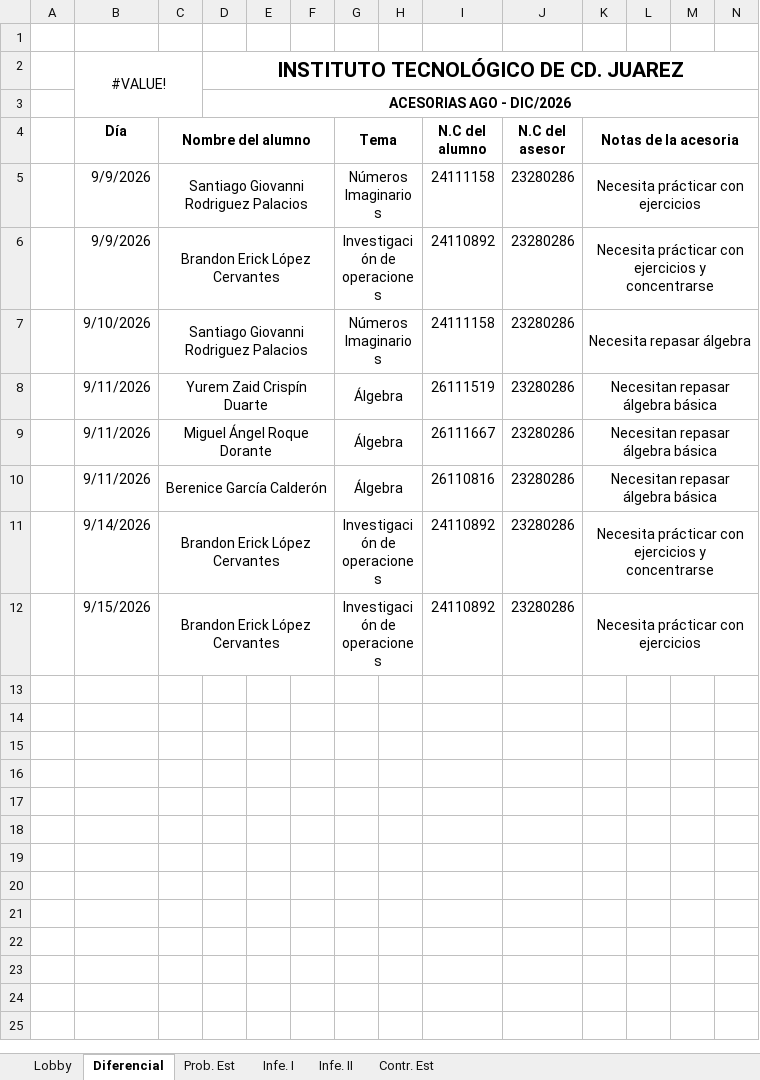
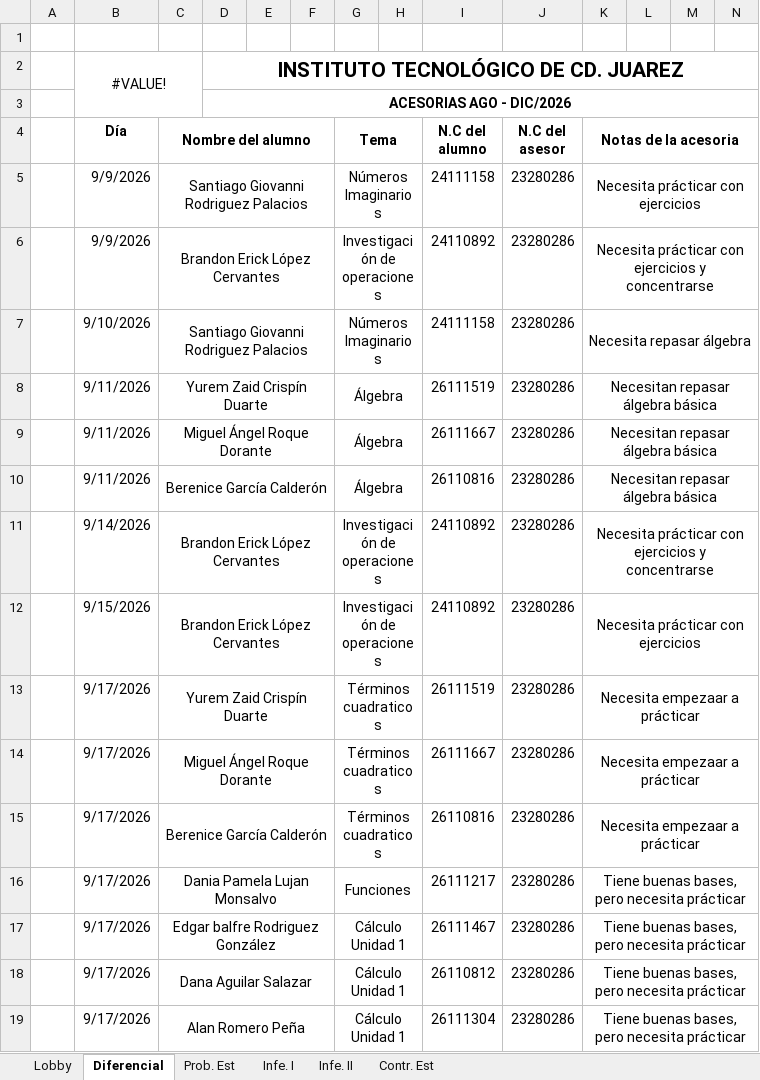
Before and after one commit to riel199/consulta-asesorias-ITCJ, an Excel workbook: Asesorias.xlsx, sheet Diferencial, drawn as a sheet; only a part is shown; values as stored, in another font and other column widths than the file's, no borders; rows hold the shown columns only; the diff names each change by its address in the sheet, - before the commit and + after, or states it on an @@ line.

Commit message:
Add files via upload

```diff
--- a/Asesorias.xlsx (sheet Diferencial)
+++ b/Asesorias.xlsx (sheet Diferencial)
+row 13:  | 9/17/2026 | Yurem Zaid Crispín Duarte |  |  |  | Términos cuadraticos |  | 26111519 | 23280286 | Necesita empezaar a prácticar
+row 14:  | 9/17/2026 | Miguel Ángel Roque Dorante |  |  |  | Términos cuadraticos |  | 26111667 | 23280286 | Necesita empezaar a prácticar
+row 15:  | 9/17/2026 | Berenice García Calderón |  |  |  | Términos cuadraticos |  | 26110816 | 23280286 | Necesita empezaar a prácticar
+row 16:  | 9/17/2026 | Dania Pamela Lujan Monsalvo |  |  |  | Funciones |  | 26111217 | 23280286 | Tiene buenas bases, pero necesita prácticar
+row 17:  | 9/17/2026 | Edgar balfre Rodriguez González |  |  |  | Cálculo Unidad 1 |  | 26111467 | 23280286 | Tiene buenas bases, pero necesita prácticar
+row 18:  | 9/17/2026 | Dana Aguilar Salazar |  |  |  | Cálculo Unidad 1 |  | 26110812 | 23280286 | Tiene buenas bases, pero necesita prácticar
+row 19:  | 9/17/2026 | Alan Romero Peña |  |  |  | Cálculo Unidad 1 |  | 26111304 | 23280286 | Tiene buenas bases, pero necesita prácticar
```
